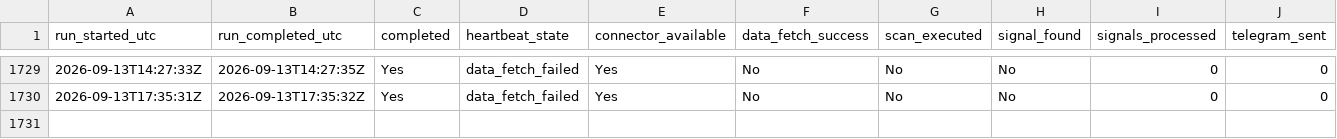
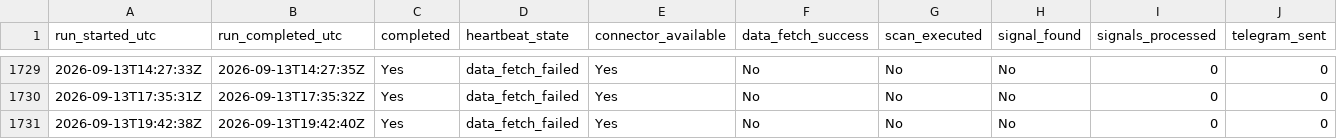
Before and after one commit to Sean11231123/quantcore-forward-observation, a CSV file: logs/v12_observation_heartbeat.csv, drawn as a sheet; only a part is shown, gaps mark what is left out; rows hold the shown columns only; the diff names each change by its address in the sheet, - before the commit and + after, or states it on an @@ line.

Commit message:
Update V12 forward logs

```diff
--- a/logs/v12_observation_heartbeat.csv
+++ b/logs/v12_observation_heartbeat.csv
+row 1731: 2026-09-13T19:42:38Z | 2026-09-13T19:42:40Z | Yes | data_fetch_failed | Yes | No | No | No | 0 | 0
```
